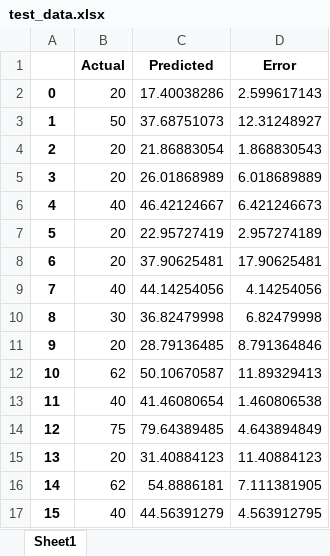
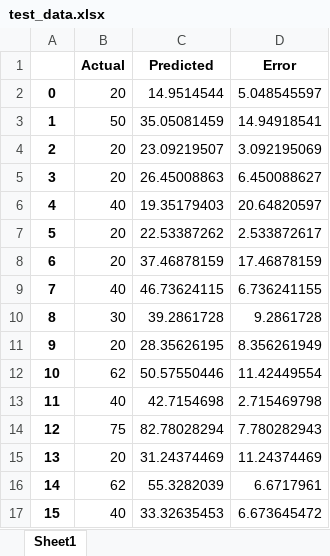
Before and after one commit to Woombat84/WNA, an Excel workbook: test_data/zeros-2684images/17_bins_canny_zeros/test_data.xlsx, sheet Sheet1, drawn as a sheet; only a part is shown; values as stored, in another font and other column widths than the file's, no borders; the diff covers the shown part only; the diff names each change by its address in the sheet, - before the commit and + after, or states it on an @@ line.

```diff
--- a/test_data/zeros-2684images/17_bins_canny_zeros/test_data.xlsx (sheet Sheet1)
+++ b/test_data/zeros-2684images/17_bins_canny_zeros/test_data.xlsx (sheet Sheet1)
-C2 (Predicted): 17.40038286
+C2 (Predicted): 14.9514544
-D2 (Error): 2.599617143
+D2 (Error): 5.048545597
-C3 (Predicted): 37.68751073
+C3 (Predicted): 35.05081459
-D3 (Error): 12.31248927
+D3 (Error): 14.94918541
-C4 (Predicted): 21.86883054
+C4 (Predicted): 23.09219507
-D4 (Error): 1.868830543
+D4 (Error): 3.092195069
-C5 (Predicted): 26.01868989
+C5 (Predicted): 26.45008863
-D5 (Error): 6.018689889
+D5 (Error): 6.450088627
-C6 (Predicted): 46.42124667
+C6 (Predicted): 19.35179403
-D6 (Error): 6.421246673
+D6 (Error): 20.64820597
-C7 (Predicted): 22.95727419
+C7 (Predicted): 22.53387262
-D7 (Error): 2.957274189
+D7 (Error): 2.533872617
-C8 (Predicted): 37.90625481
+C8 (Predicted): 37.46878159
-D8 (Error): 17.90625481
+D8 (Error): 17.46878159
-C9 (Predicted): 44.14254056
+C9 (Predicted): 46.73624115
-D9 (Error): 4.14254056
+D9 (Error): 6.736241155
-C10 (Predicted): 36.82479998
+C10 (Predicted): 39.2861728
-D10 (Error): 6.82479998
+D10 (Error): 9.2861728
-C11 (Predicted): 28.79136485
+C11 (Predicted): 28.35626195
-D11 (Error): 8.791364846
+D11 (Error): 8.356261949
-C12 (Predicted): 50.10670587
+C12 (Predicted): 50.57550446
-D12 (Error): 11.89329413
+D12 (Error): 11.42449554
-C13 (Predicted): 41.46080654
+C13 (Predicted): 42.7154698
-D13 (Error): 1.460806538
+D13 (Error): 2.715469798
-C14 (Predicted): 79.64389485
+C14 (Predicted): 82.78028294
-D14 (Error): 4.643894849
+D14 (Error): 7.780282943
-C15 (Predicted): 31.40884123
+C15 (Predicted): 31.24374469
-D15 (Error): 11.40884123
+D15 (Error): 11.24374469
-C16 (Predicted): 54.8886181
+C16 (Predicted): 55.3282039
-D16 (Error): 7.111381905
+D16 (Error): 6.6717961
-C17 (Predicted): 44.56391279
+C17 (Predicted): 33.32635453
-D17 (Error): 4.563912795
+D17 (Error): 6.673645472
```
Also changed, not shown: 1802 edited cells elsewhere in this sheet, test_data/zeros-2684images/17_bins_canny_skel_zeros/test_data.xlsx, test_data/zeros4291images/10%procent/17_bins_canny_zeros/test_data.xlsx, 39 other files.
